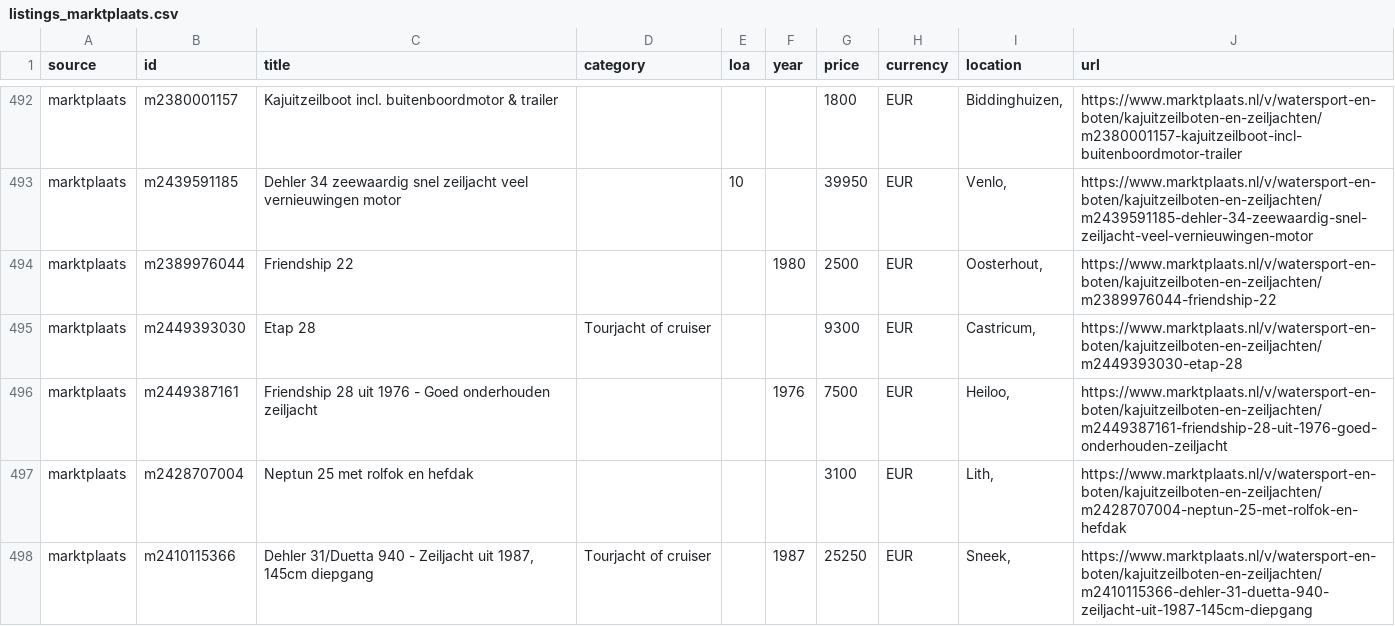
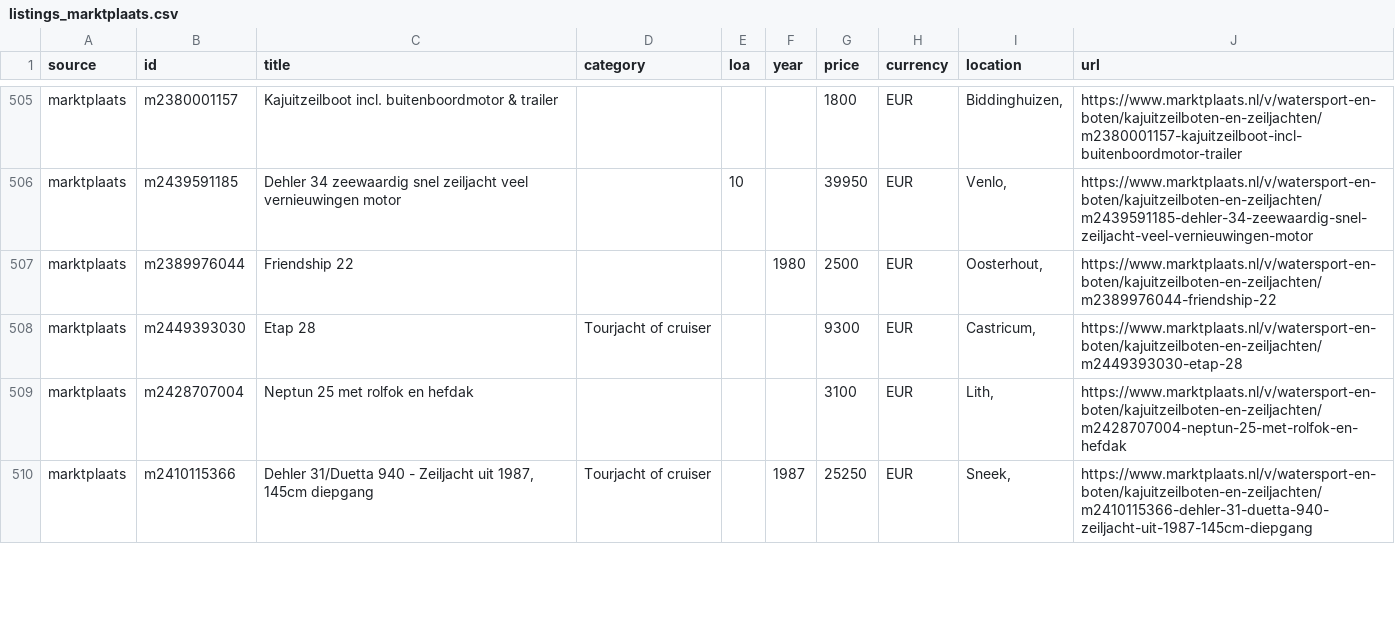
Before and after one commit to mcprins/boat-per-buck, a CSV file: data/listings_marktplaats.csv, drawn as a sheet; only a part is shown, gaps mark what is left out; removed rows and columns are numbered as before the commit, all else as after; the diff covers the shown part only; the diff names each change by its address in the sheet, - before the commit and + after, or states it on an @@ line.

```diff
--- a/data/listings_marktplaats.csv
+++ b/data/listings_marktplaats.csv
-row 496: marktplaats | m2449387161 | Friendship 28 uit 1976 - Goed onderhouden zeiljacht |  |  | 1976 | 7500 | EUR | Heiloo, | https://www.marktplaats.nl/v/watersport-en-boten/kajuitzeilboten-en-zeiljachten/m2449387161-friendship-28-uit-1976-goed-onderhouden-zeiljacht
```
Also changed, not shown: 7 added rows, 9 removed rows, 26 moved rows and 11 edited cells elsewhere in this file, data/listings_2dehands.csv, data/listings_apolloduck.csv, 2 other files.
